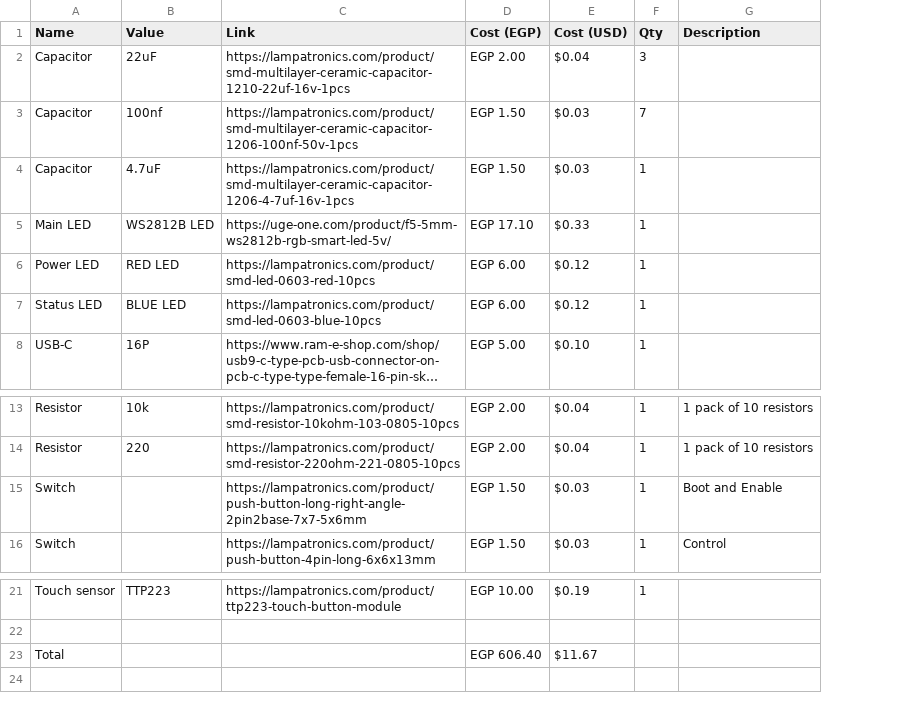
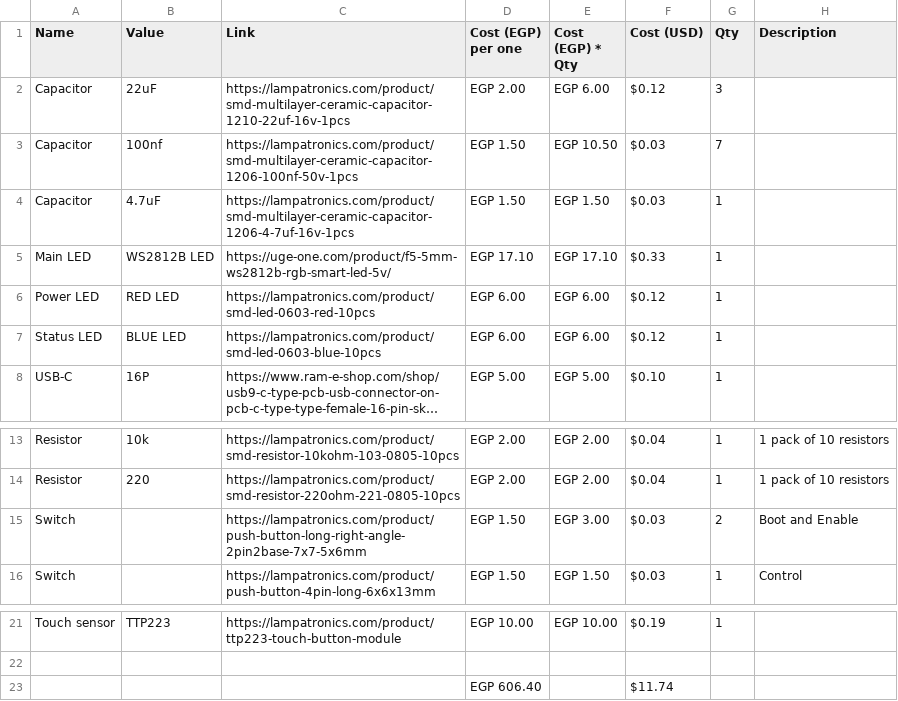
Before and after one commit to mkhairyx/iOS-MoonLamp, a CSV file: BOM/BOM.csv, drawn as a sheet; only a part is shown, gaps mark what is left out; long unchanged cells end in …; removed rows and columns are numbered as before the commit, all else as after; the diff names each change by its address in the sheet, - before the commit and + after, or states it on an @@ line.

Commit message:
edited BOM to have total cost per component

```diff
--- a/BOM/BOM.csv
+++ b/BOM/BOM.csv
+column E (Cost (EGP) * Qty), rows 2-8: EGP 6.00 | EGP 10.50 | EGP 1.50 | EGP 17.10 | EGP 6.00 | EGP 6.00 | EGP 5.00; rows 13-16: EGP 2.00 | EGP 2.00 | EGP 3.00 | EGP 1.50; row 21: EGP 10.00
-D1: Cost (EGP)
+D1: Cost (EGP) per one
-F2 (Cost (USD)): $0.04
+F2 (Cost (USD)): $0.12
-G15 (Qty): 1
+G15 (Qty): 2
-row 23: Total |  |  | EGP 606.40 | $11.67
+row 23:  |  |  | EGP 606.40 |  | $11.74
```
